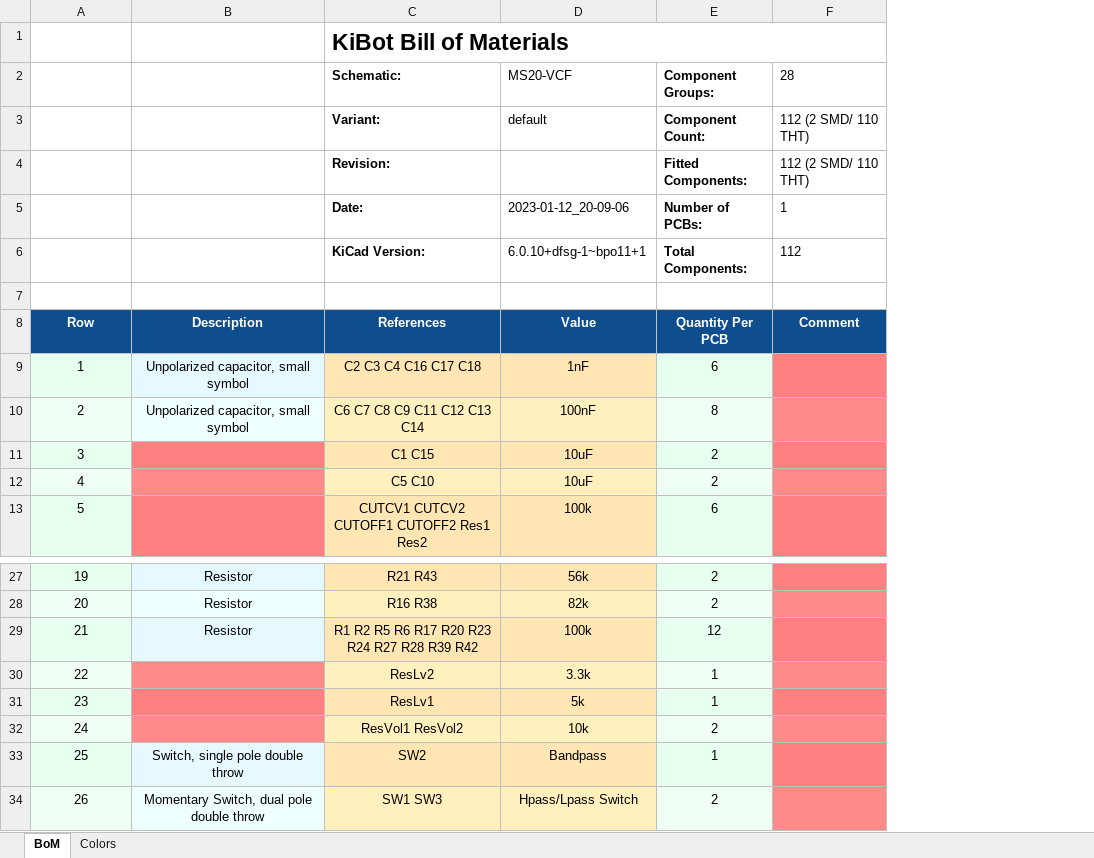
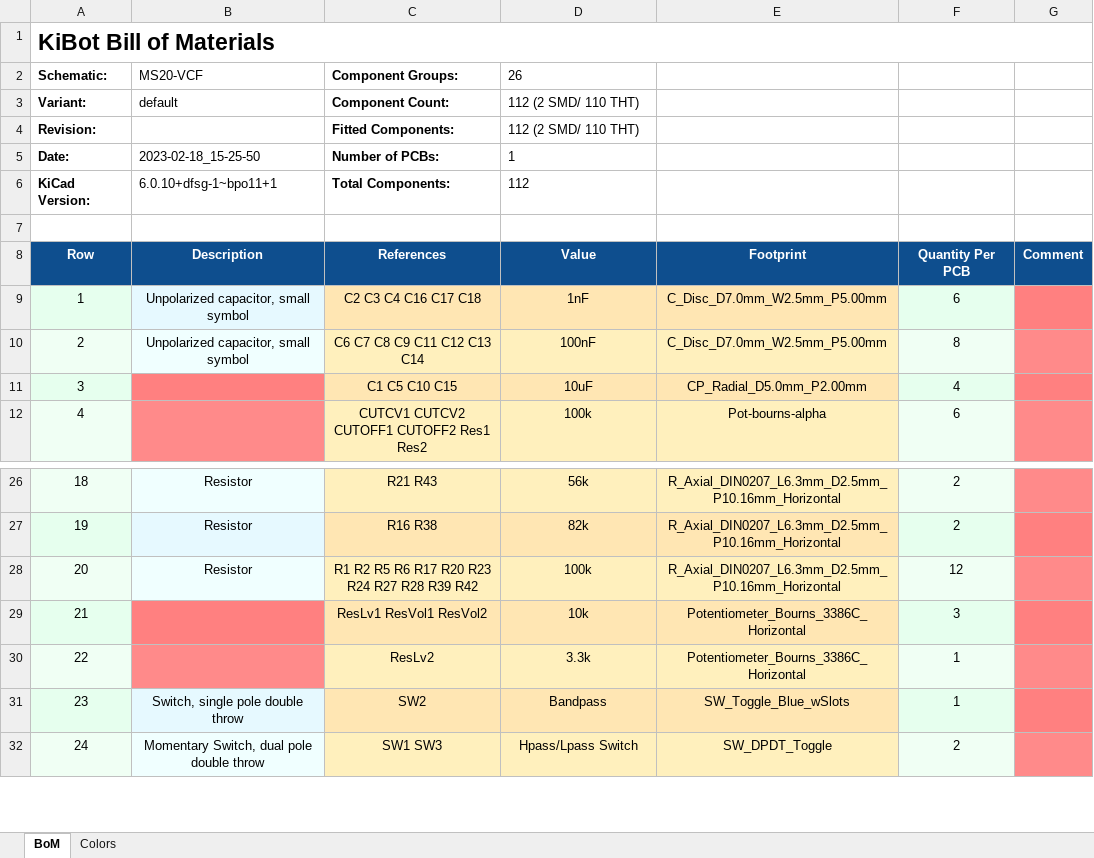
Before and after one commit to BleepSound/ms20-vcf-double, an Excel workbook: documentation/bom/MS20-VCF-bom.xlsx, sheet BoM, drawn as a sheet; only a part is shown, gaps mark what is left out; values as stored, in another font and other column widths than the file's, no borders; charts and pictures not drawn; removed rows and columns are numbered as before the commit, all else as after; the diff names each change by its address in the sheet, - before the commit and + after, or states it on an @@ line.

```diff
--- a/documentation/bom/MS20-VCF-bom.xlsx (sheet BoM)
+++ b/documentation/bom/MS20-VCF-bom.xlsx (sheet BoM)
+column E, rows 8-10: Footprint | C_Disc_D7.0mm_W2.5mm_P5.00mm | C_Disc_D7.0mm_W2.5mm_P5.00mm; row 12: Pot-bourns-alpha; rows 26-28: all R_Axial_DIN0207_L6.3mm_D2.5mm_P10.16mm_Horizontal; rows 30-32: Potentiometer_Bourns_3386C_Horizontal | SW_Toggle_Blue_wSlots | SW_DPDT_Toggle
-column F, row 8: Comment
+column G, row 8: Comment
@@ column A renumbered from row 1 down @@
+A1:G1 merged
-C1: KiBot Bill of Materials
+C1: (empty)
-C1:F1 merged
-row 2:  |  | Schematic: | MS20-VCF | Component Groups: | 28
-row 3:  |  | Variant: | default | Component Count: | 112 (2 SMD/ 110 THT)
-row 4:  |  | Revision: |  | Fitted Components: | 112 (2 SMD/ 110 THT)
-row 5:  |  | Date: | 2023-01-12_20-09-06 | Number of PCBs: | 1
-row 6:  |  | KiCad Version: | 6.0.10+dfsg-1~bpo11+1 | Total Components: | 112
+row 2: Schematic: | MS20-VCF | Component Groups: | 26
+row 3: Variant: | default | Component Count: | 112 (2 SMD/ 110 THT)
+row 4: Revision: |  | Fitted Components: | 112 (2 SMD/ 110 THT)
+row 5: Date: | 2023-02-18_15-25-50 | Number of PCBs: | 1
+row 6: KiCad Version: | 6.0.10+dfsg-1~bpo11+1 | Total Components: | 112
-row 11: 3 |  | C1 C15 | 10uF | 2
-row 12: 4 |  | C5 C10 | 10uF | 2
+row 11: 3 |  | C1 C5 C10 C15 | 10uF | CP_Radial_D5.0mm_P2.00mm | 4
+row 29: 21 |  | ResLv1 ResVol1 ResVol2 | 10k | Potentiometer_Bourns_3386C_Horizontal | 3
-row 31: 23 |  | ResLv1 | 5k | 1
-row 32: 24 |  | ResVol1 ResVol2 | 10k | 2
```
Also changed, not shown: charts or pictures, 8 other files.
